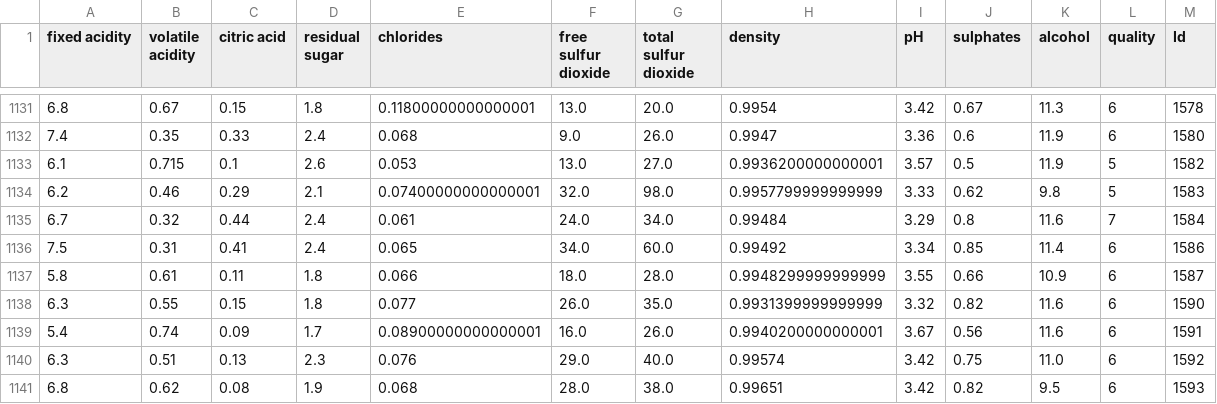
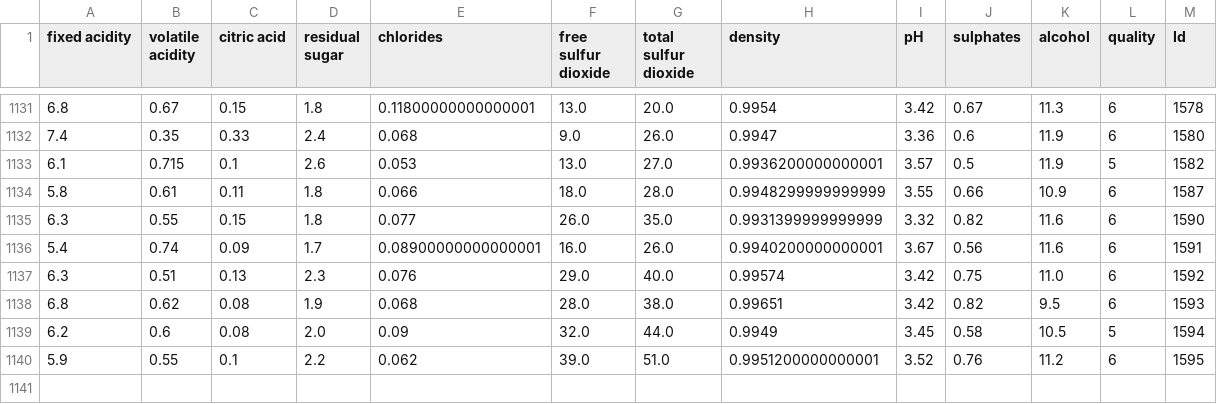
Before and after one commit to Sebas27061234/Python-Intemedio-Trabajo-2022, a CSV file: WineQT.csv, drawn as a sheet; only a part is shown, gaps mark what is left out; the shorter side is filled out with more unchanged rows.

Commit message:
Update WineQT.csv

```diff
--- a/WineQT.csv
+++ b/WineQT.csv
@@ -1133,5 +1133,2 @@ fixed acidity,volatile acidity,citric acid,residual sugar,chlorides,free sulfur
 6.1,0.715,0.1,2.6,0.053,13.0,27.0,0.9936200000000001,3.57,0.5,11.9,5,1582
-6.2,0.46,0.29,2.1,0.07400000000000001,32.0,98.0,0.9957799999999999,3.33,0.62,9.8,5,1583
-6.7,0.32,0.44,2.4,0.061,24.0,34.0,0.99484,3.29,0.8,11.6,7,1584
-7.5,0.31,0.41,2.4,0.065,34.0,60.0,0.99492,3.34,0.85,11.4,6,1586
 5.8,0.61,0.11,1.8,0.066,18.0,28.0,0.9948299999999999,3.55,0.66,10.9,6,1587
```
